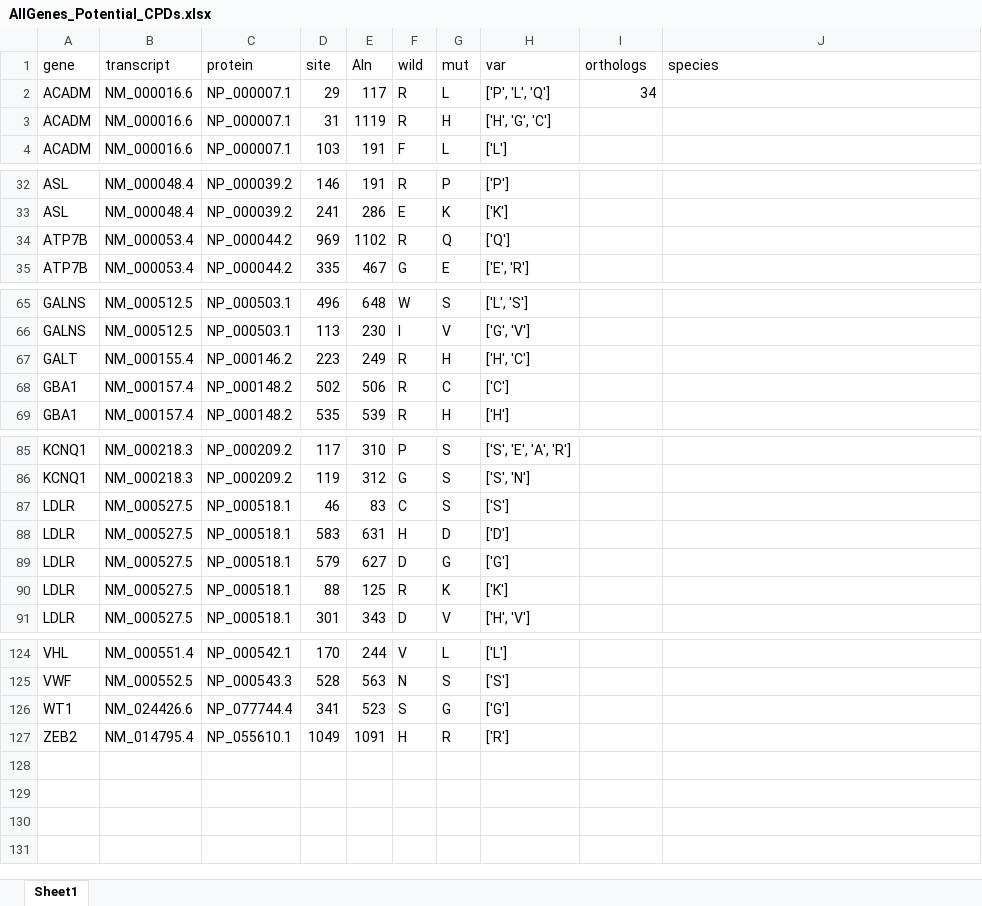
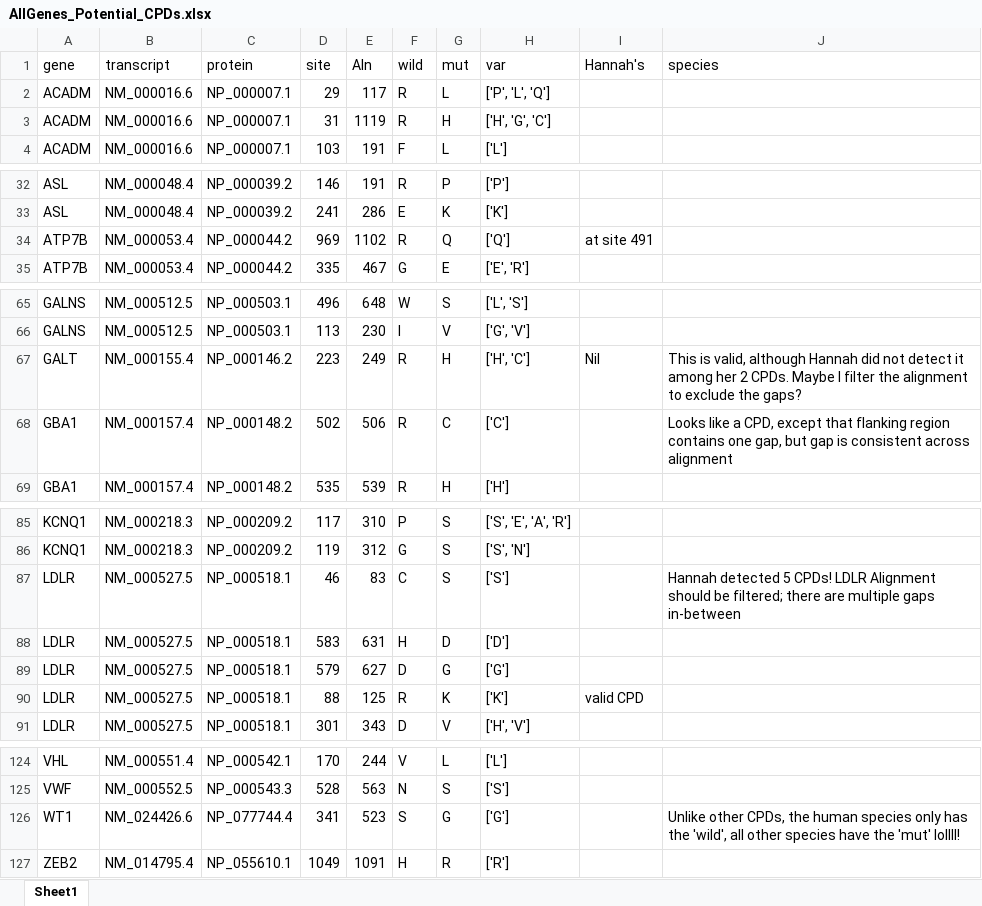
Before and after one commit to rbazev/kondrashov, an Excel workbook: Outputs_primates/AllGenes_Potential_CPDs.xlsx, sheet Sheet1, drawn as a sheet; only a part is shown, gaps mark what is left out; values as stored, in another font and other column widths than the file's, no cell formats; the diff names each change by its address in the sheet, - before the commit and + after, or states it on an @@ line.

Commit message:
genes more than 49 variants

```diff
--- a/Outputs_primates/AllGenes_Potential_CPDs.xlsx (sheet Sheet1)
+++ b/Outputs_primates/AllGenes_Potential_CPDs.xlsx (sheet Sheet1)
-I1: orthologs
+I1: Hannah's
-I2 (Hannah's): 34
+I2 (Hannah's): (empty)
-I34 (Hannah's): (empty)
+I34 (Hannah's): at site 491
-I67 (Hannah's): (empty)
+I67 (Hannah's): Nil
-J67 (species): (empty)
+J67 (species): This is valid, although Hannah did not detect it among her 2 CPDs. Maybe I filter the alignment to exclude the gaps?
-J68 (species): (empty)
+J68 (species): Looks like a CPD, except that flanking region contains one gap, but gap is consistent across alignment
-J87 (species): (empty)
+J87 (species): Hannah detected 5 CPDs! LDLR Alignment should be filtered; there are multiple gaps in-between
-I90 (Hannah's): (empty)
+I90 (Hannah's): valid CPD
-J126 (species): (empty)
+J126 (species): Unlike other CPDs, the human species only has the 'wild', all other species have the 'mut' lollll!
```
Also changed, not shown: cell formats, 2 other files.
